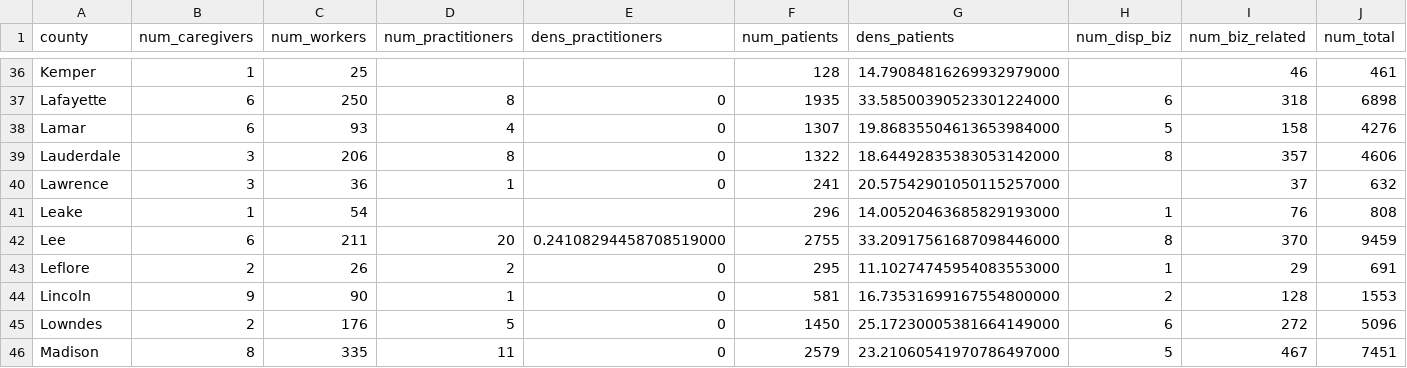
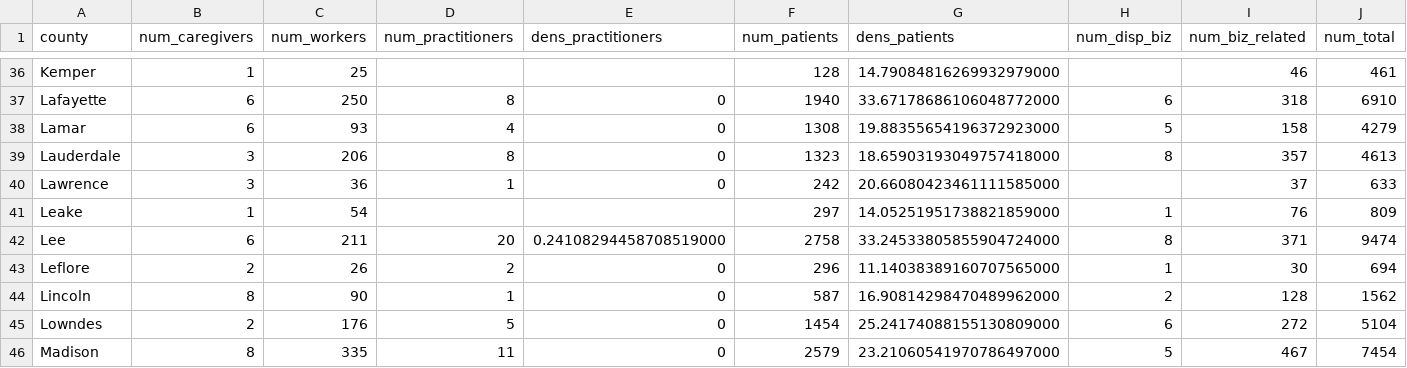
Before and after one commit to Booman008/3ma-legislative-map, a CSV file: CSV Imports/mmcp_county_metrics_latest.csv, drawn as a sheet; only a part is shown, gaps mark what is left out; the diff covers the shown part only.

```diff
--- a/CSV Imports/mmcp_county_metrics_latest.csv
+++ b/CSV Imports/mmcp_county_metrics_latest.csv
@@ -36,11 +36,11 @@
 "Kemper","1","25","","","128","14.79084816269932979000","","46","461"
-"Lafayette","6","250","8","0","1935","33.58500390523301224000","6","318","6898"
-"Lamar","6","93","4","0","1307","19.86835504613653984000","5","158","4276"
-"Lauderdale","3","206","8","0","1322","18.64492835383053142000","8","357","4606"
-"Lawrence","3","36","1","0","241","20.57542901050115257000","","37","632"
-"Leake","1","54","","","296","14.00520463685829193000","1","76","808"
-"Lee","6","211","20","0.24108294458708519000","2755","33.20917561687098446000","8","370","9459"
-"Leflore","2","26","2","0","295","11.10274745954083553000","1","29","691"
-"Lincoln","9","90","1","0","581","16.73531699167554800000","2","128","1553"
-"Lowndes","2","176","5","0","1450","25.17230005381664149000","6","272","5096"
-"Madison","8","335","11","0","2579","23.21060541970786497000","5","467","7451"
+"Lafayette","6","250","8","0","1940","33.67178686106048772000","6","318","6910"
+"Lamar","6","93","4","0","1308","19.88355654196372923000","5","158","4279"
+"Lauderdale","3","206","8","0","1323","18.65903193049757418000","8","357","4613"
+"Lawrence","3","36","1","0","242","20.66080423461111585000","","37","633"
+"Leake","1","54","","","297","14.05251951738821859000","1","76","809"
+"Lee","6","211","20","0.24108294458708519000","2758","33.24533805855904724000","8","371","9474"
+"Leflore","2","26","2","0","296","11.14038389160707565000","1","30","694"
+"Lincoln","8","90","1","0","587","16.90814298470489962000","2","128","1562"
+"Lowndes","2","176","5","0","1454","25.24174088155130809000","6","272","5104"
+"Madison","8","335","11","0","2579","23.21060541970786497000","5","467","7454"
```
Also changed, not shown: 137 edited cells elsewhere in this file, CSV Imports/mmcp_business_licenses_latest.csv, 4 other files.
